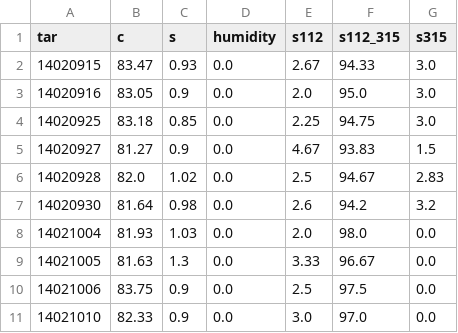
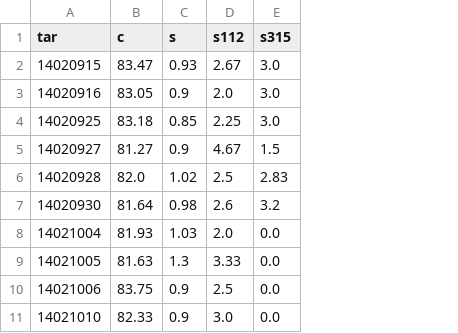
Before and after one commit to heidaralavi/EAF-Data-Analysis, a CSV file: data/coke_1030.csv, drawn as a sheet; only a part is shown; the diff names each change by its address in the sheet, - before the commit and + after, or states it on an @@ line.

```diff
--- a/data/coke_1030.csv
+++ b/data/coke_1030.csv
-column D (humidity), rows 2-11: all 0.0
-column F (s112_315), rows 2-11: 94.33 | 95.0 | 94.75 | 93.83 | 94.67 | 94.2 | 98.0 | 96.67 | 97.5 | 97.0
```
Also changed, not shown: data/coke_1030_with_labels.csv, 1 other file.
